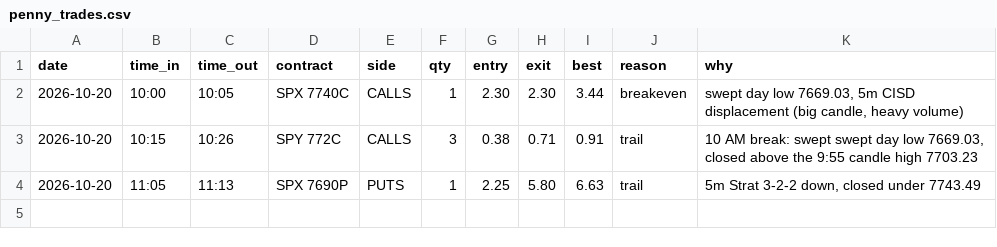
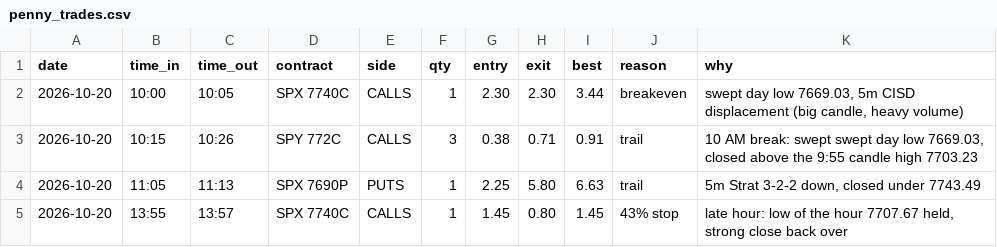
Before and after one commit to thetrinmillenia/belle-backtest, a CSV file: results/penny_trades.csv, drawn as a sheet; the diff names each change by its address in the sheet, - before the commit and + after, or states it on an @@ line.

Commit message:
Penny trade log

```diff
--- a/results/penny_trades.csv
+++ b/results/penny_trades.csv
+row 5: 2026-10-20 | 13:55 | 13:57 | SPX 7740C | CALLS | 1 | 1.45 | 0.80 | 1.45 | 43% stop | late hour: low of the hour 7707.67 held, strong close back over
```
Also changed, not shown: results/paper_trades.csv.
